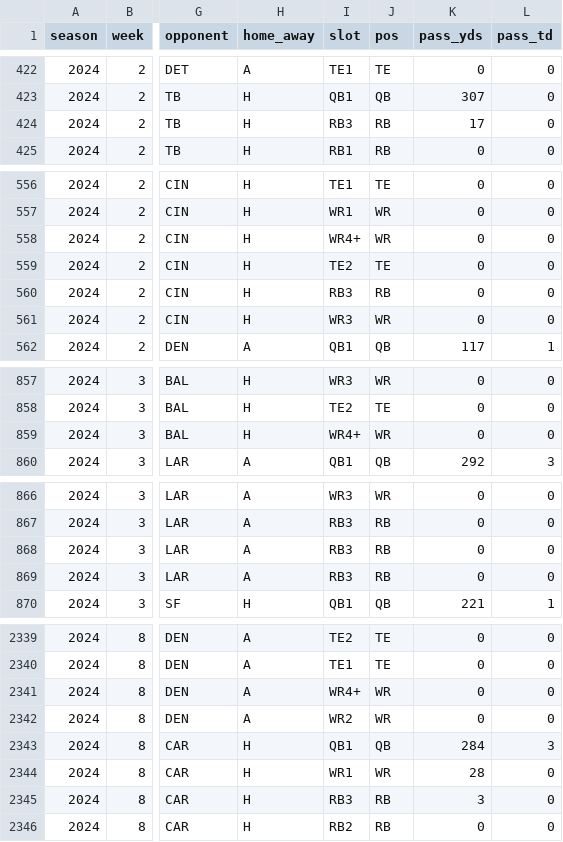
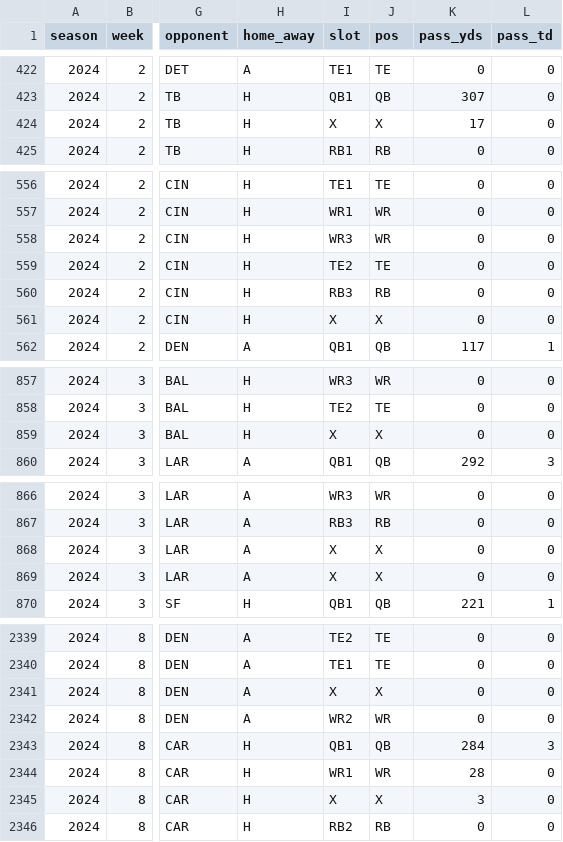
Before and after one commit to 3GO-47/rainman, a CSV file: data/game_logs/game_logs_2024.csv, drawn as a sheet; only a part is shown, gaps mark what is left out; the diff covers the shown part only; the diff names each change by its address in the sheet, - before the commit and + after, or states it on an @@ line.

```diff
--- a/data/game_logs/game_logs_2024.csv
+++ b/data/game_logs/game_logs_2024.csv
-I424 (slot): RB3
+I424 (slot): X
-J424 (pos): RB
+J424 (pos): X
-I558 (slot): WR4+
+I558 (slot): WR3
-I561 (slot): WR3
+I561 (slot): X
-J561 (pos): WR
+J561 (pos): X
-I859 (slot): WR4+
+I859 (slot): X
-J859 (pos): WR
+J859 (pos): X
-I868:I869 (slot): RB3
+I868:I869 (slot): X
-J868:J869 (pos): RB
+J868:J869 (pos): X
-I2341 (slot): WR4+
+I2341 (slot): X
-J2341 (pos): WR
+J2341 (pos): X
-I2345 (slot): RB3
+I2345 (slot): X
-J2345 (pos): RB
+J2345 (pos): X
```
Also changed, not shown: 58 edited cells elsewhere in this file, data/game_logs/game_logs_2025.csv, data/game_logs/game_logs_2026.csv, 43 other files.
